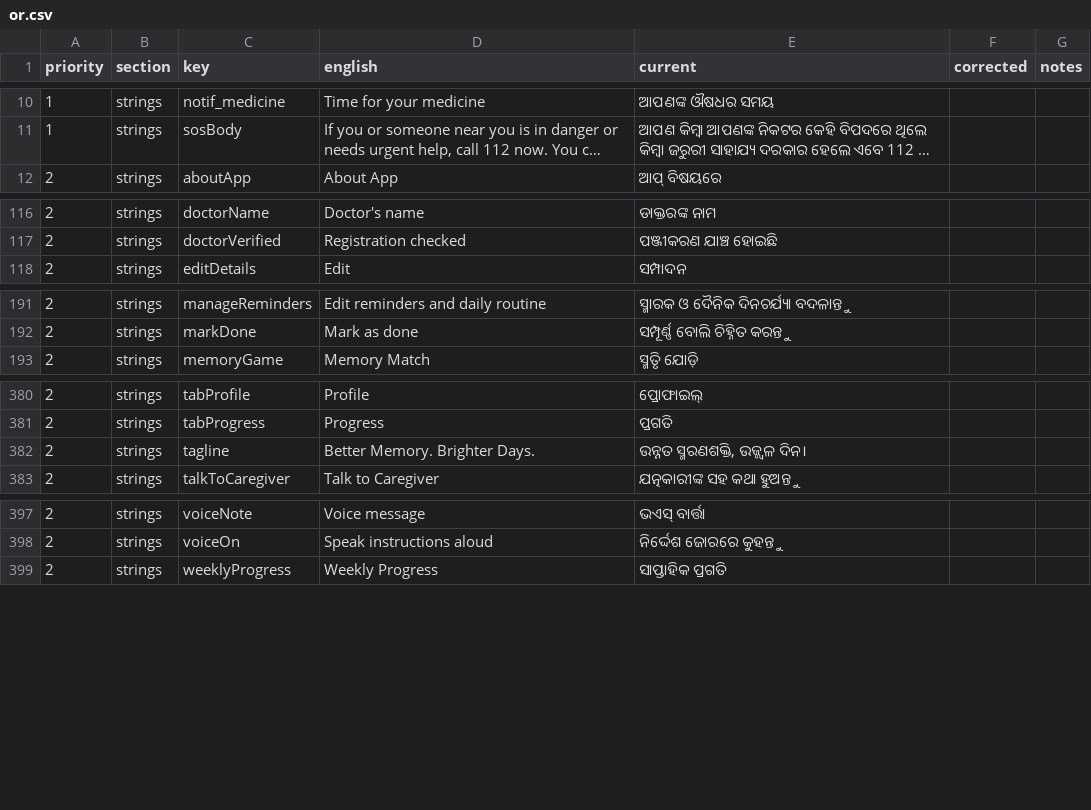
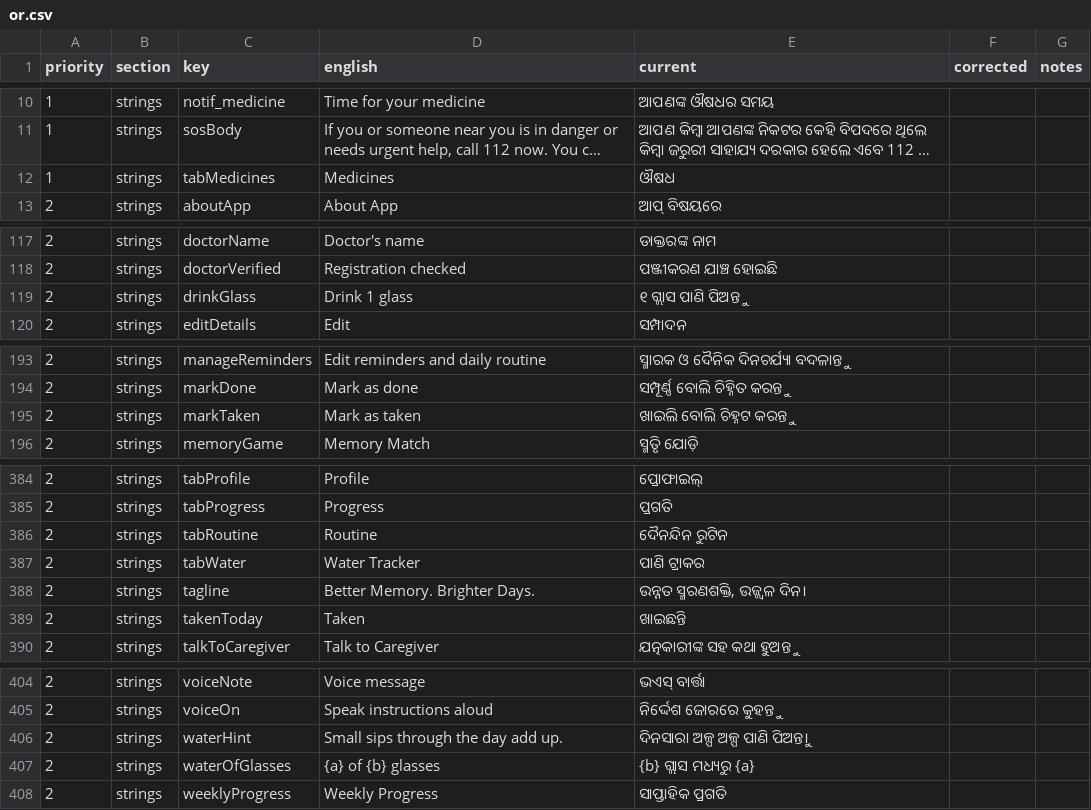
Before and after one commit to StutiGupta291105/SmritiSaathi, a CSV file: translation_review/or.csv, drawn as a sheet; only a part is shown, gaps mark what is left out; long unchanged cells end in …; the diff covers the shown part only; the diff names each change by its address in the sheet, - before the commit and + after, or states it on an @@ line.

```diff
--- a/translation_review/or.csv
+++ b/translation_review/or.csv
+row 12: 1 | strings | tabMedicines | Medicines | ଔଷଧ
+row 119: 2 | strings | drinkGlass | Drink 1 glass | ୧ ଗ୍ଲାସ ପାଣି ପିଅନ୍ତୁ
+row 195: 2 | strings | markTaken | Mark as taken | ଖାଇଲି ବୋଲି ଚିହ୍ନଟ କରନ୍ତୁ
+row 386: 2 | strings | tabRoutine | Routine | ଦୈନନ୍ଦିନ ରୁଟିନ
+row 387: 2 | strings | tabWater | Water Tracker | ପାଣି ଟ୍ରାକର
+row 389: 2 | strings | takenToday | Taken | ଖାଇଛନ୍ତି
+row 406: 2 | strings | waterHint | Small sips through the day add up. | ଦିନସାରା ଅଳ୍ପ ଅଳ୍ପ ପାଣି ପିଅନ୍ତୁ।
+row 407: 2 | strings | waterOfGlasses | {a} of {b} glasses | {b} ଗ୍ଲାସ ମଧ୍ୟରୁ {a}
```
Also changed, not shown: 1 added row elsewhere in this file, translation_review/kn.csv, translation_review/ml.csv, 50 other files.
